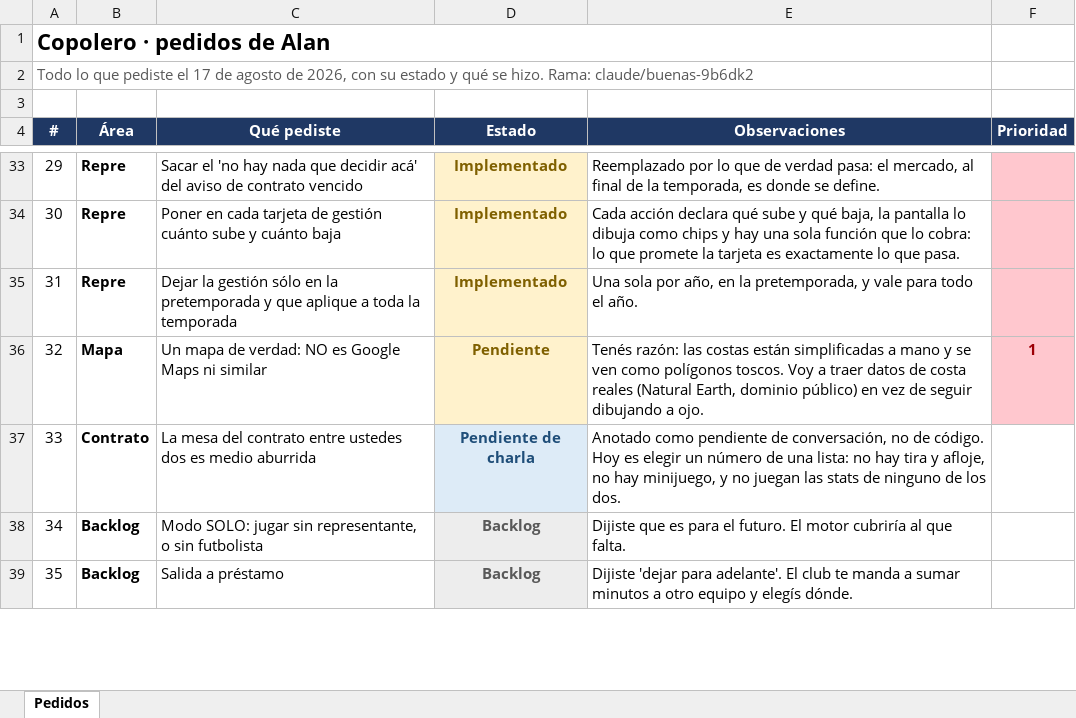
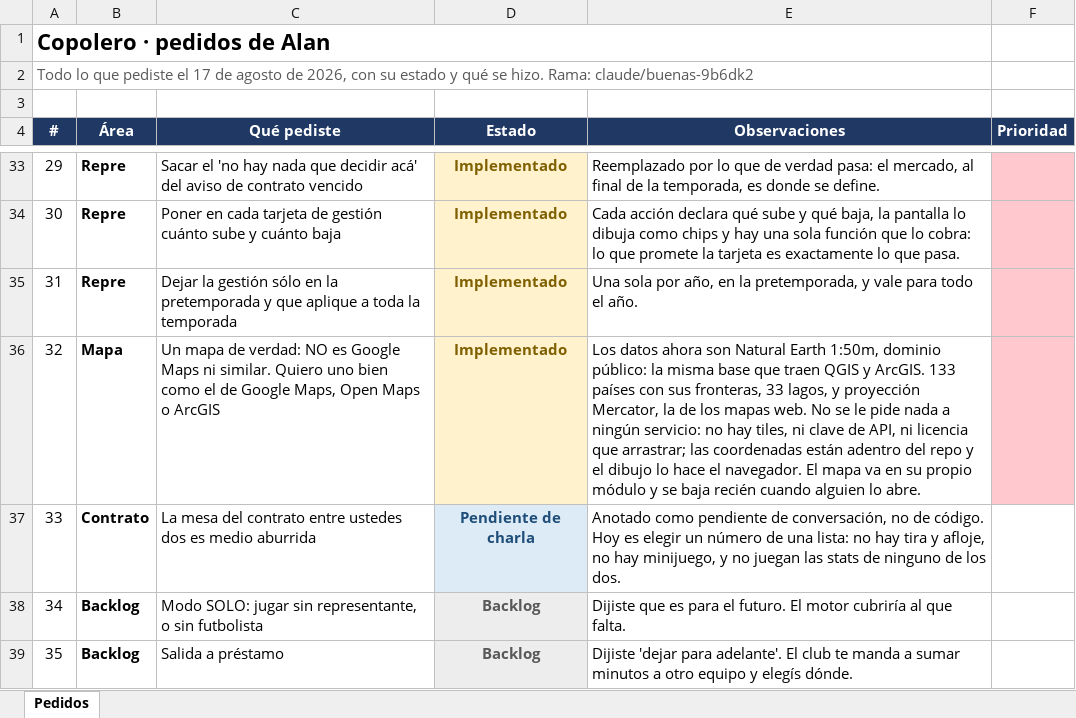
Before and after one commit to alanpomato/Copolero, an Excel workbook: docs/pedidos-alan.xlsx, sheet Pedidos, drawn as a sheet; only a part is shown, gaps mark what is left out; values as stored, in another font and other column widths than the file's, no borders; the diff names each change by its address in the sheet, - before the commit and + after, or states it on an @@ line.

```diff
--- a/docs/pedidos-alan.xlsx (sheet Pedidos)
+++ b/docs/pedidos-alan.xlsx (sheet Pedidos)
-C36 (Qué pediste): …Maps ni similar
+C36 (Qué pediste): …Maps ni similar. Quiero uno bien como el de Google Maps, Open Maps o ArcGIS
-D36 (Estado): Pendiente
+D36 (Estado): Implementado
-E36 (Observaciones): Tenés razón: las costas están simplificadas a mano y se ven como polígonos toscos. Voy a traer datos de costa reales (Natural Earth, dominio público) en vez de seguir dibujando a ojo.
+E36 (Observaciones): Los datos ahora son Natural Earth 1:50m, dominio público: la misma base que traen QGIS y ArcGIS. 133 países con sus fronteras, 33 lagos, y proyección Mercator, la de los mapas web. No se le pide nada a ningún servicio: no hay tiles, ni clave de API, ni licencia que arrastrar; las coordenadas están adentro del repo y el dibujo lo hace el navegador. El mapa va en su propio módulo y se baja recién cuando alguien lo abre.
-F36 (Prioridad): 1
+F36 (Prioridad): (empty)
```
Also changed, not shown: 7 other files.
